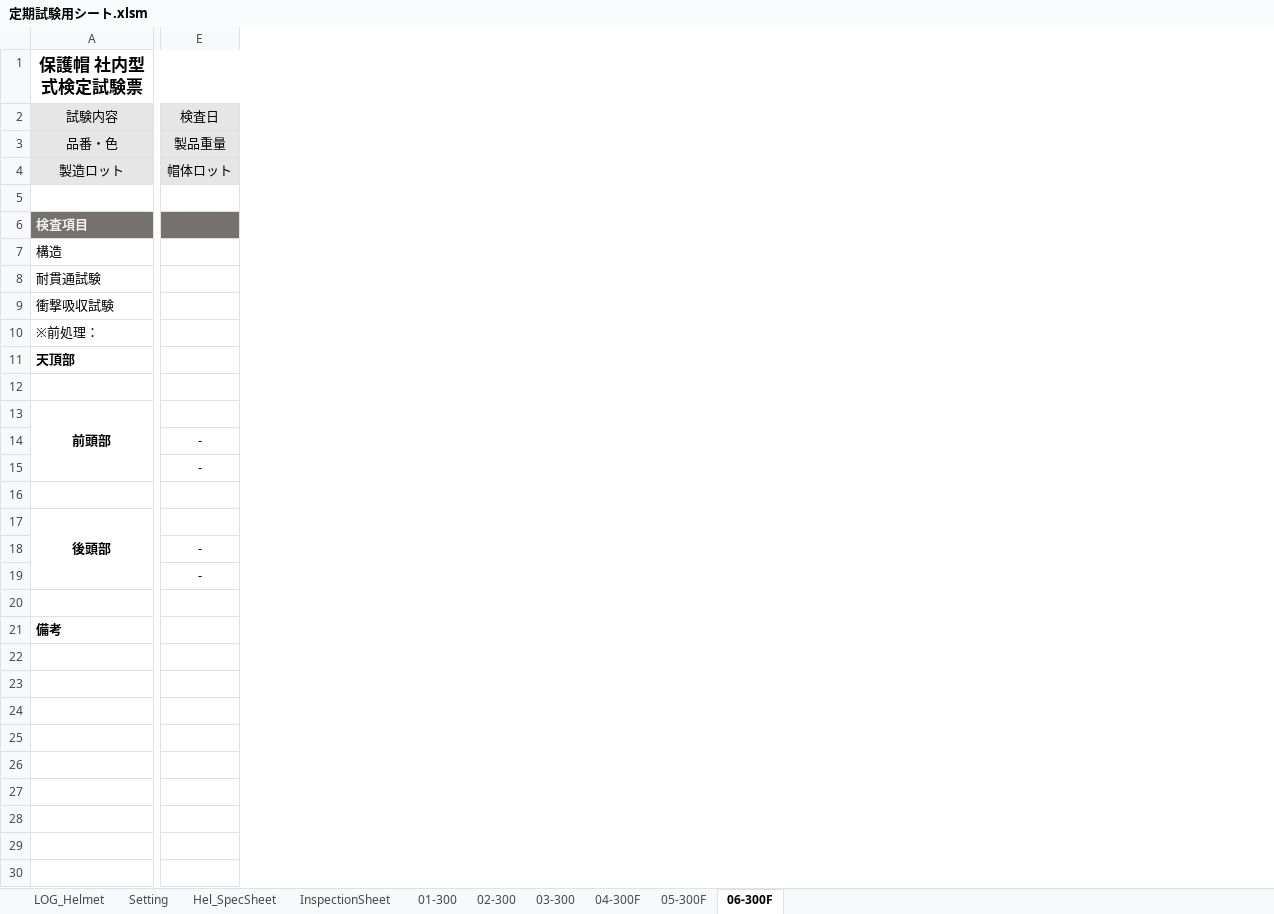
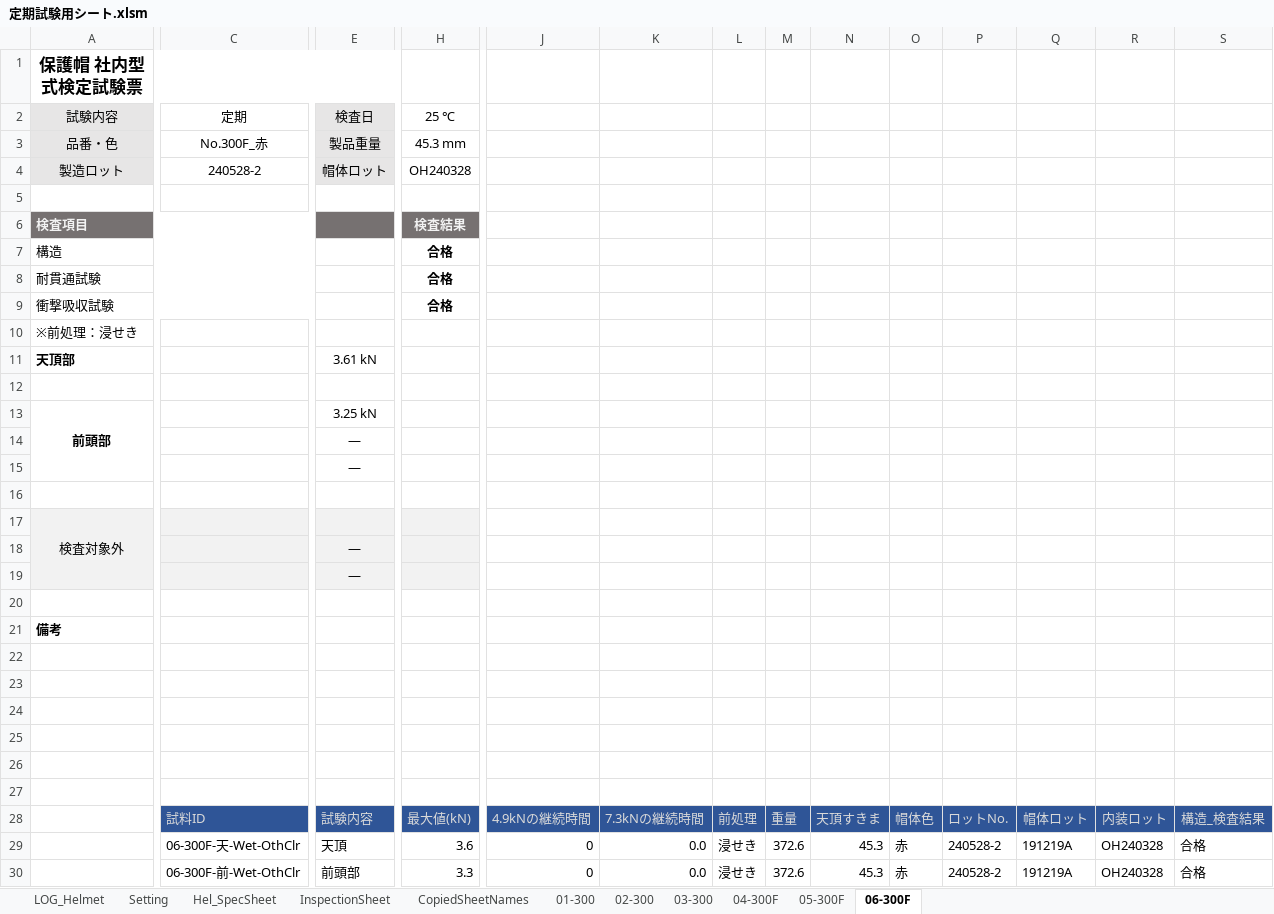
Before and after one commit to ryojiyama/VBA, an Excel workbook: bin/定期試験用シート.xlsm, sheet 06-300F, drawn as a sheet; only a part is shown, gaps mark what is left out; values as stored, in another font and other column widths than the file's, no borders; charts and pictures not drawn; 1 other sheet too large or unreadable and not compared; rows hold the shown columns only; the diff covers the shown part only; the diff names each change by its address in the sheet, - before the commit and + after, or states it on an @@ line.

Commit message:
InspectionSheetの作成プロシージャが完成した。また、不要なマクロを削除した。

```diff
--- a/bin/定期試験用シート.xlsm (sheet 06-300F)
+++ b/bin/定期試験用シート.xlsm (sheet 06-300F)
+sheet tab: CopiedSheetNames
+column C, rows 2-4: 定期 | No.300F_赤 | 240528-2
+column H, rows 2-9: 25 ℃ | 45.3 mm | OH240328 |  | 検査結果 | 合格 | 合格 | 合格
+column J, empty
+column K, empty
+column L, empty
+column M, empty
+column N, empty
+column O, empty
+column P, empty
+column Q, empty
+column R, empty
+column S, empty
-A10 (保護帽 社内型式検定試験票): ※前処理：
+A10 (保護帽 社内型式検定試験票): ※前処理：浸せき
-E11: (empty)
+E11: 3.61 kN
-E13: (empty)
+E13: 3.25 kN
-E14:E15: -
+E14:E15: ―
-A17 (保護帽 社内型式検定試験票): 後頭部
+A17 (保護帽 社内型式検定試験票): 検査対象外
@@ A17 fill: none → #F2F2F2, bold: on → off @@
-E17 fill: none
+E17 fill: #F2F2F2
-E18:E19 fill: none
+E18:E19 fill: #F2F2F2
-E18:E19: -
+E18:E19: ―
+row 27: (empty)
+row 28:  | 試料ID | 試験内容 | 最大値(kN) | 4.9kNの継続時間 | 7.3kNの継続時間 | 前処理 | 重量 | 天頂すきま | 帽体色 | ロットNo. | 帽体ロット | 内装ロット | 構造_検査結果
+row 29:  | 06-300F-天-Wet-OthClr | 天頂 | 3.6 | 0 | 0.0 | 浸せき | 372.6 | 45.3 | 赤 | 240528-2 | 191219A | OH240328 | 合格
+row 30:  | 06-300F-前-Wet-OthClr | 前頭部 | 3.3 | 0 | 0.0 | 浸せき | 372.6 | 45.3 | 赤 | 240528-2 | 191219A | OH240328 | 合格
```
Also changed, not shown: 7 added columns, 2 removed columns, 3 edited cells and cell formats elsewhere in this sheet, sheet 05-300F, sheet 04-300F, sheet 03-300, sheet 02-300, sheet 01-300, sheet InspectionSheet, charts or pictures, 16 other files.
